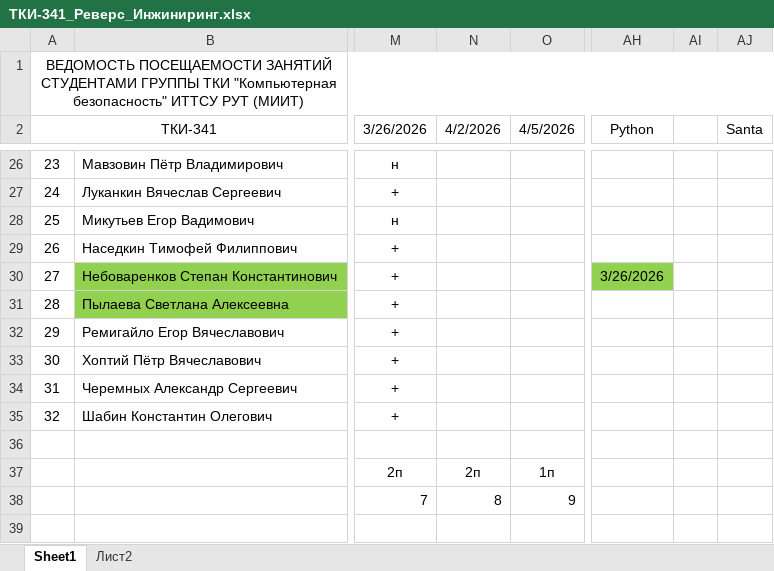
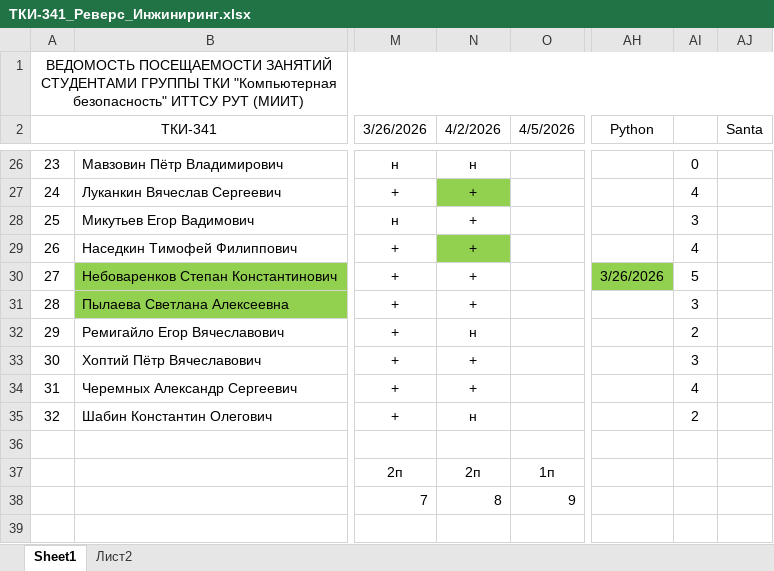
Before and after one commit to PeterMavzovin/Reverse_Engineering, an Excel workbook: ТКИ-341_Реверс_Инжиниринг.xlsx, sheet Sheet1, drawn as a sheet; only a part is shown, gaps mark what is left out; values as stored, in another font and other column widths than the file's, no borders; the diff covers the shown part only; the diff names each change by its address in the sheet, - before the commit and + after, or states it on an @@ line.

```diff
--- a/ТКИ-341_Реверс_Инжиниринг.xlsx (sheet Sheet1)
+++ b/ТКИ-341_Реверс_Инжиниринг.xlsx (sheet Sheet1)
-N26 (4/2/2026): (empty)
+N26 (4/2/2026): н
-AI26: (empty)
+AI26: 0
-N27:N31 (4/2/2026): (empty)
+N27:N31 (4/2/2026): +
-N27 fill: none
+N27 fill: #92D050
-AI27: (empty)
+AI27: 4
-AI28: (empty)
+AI28: 3
-N29 fill: none
+N29 fill: #92D050
-AI29: (empty)
+AI29: 4
-AI30: (empty)
+AI30: 5
-AI31: (empty)
+AI31: 3
-N32 (4/2/2026): (empty)
+N32 (4/2/2026): н
-AI32: (empty)
+AI32: 2
-N33:N34 (4/2/2026): (empty)
+N33:N34 (4/2/2026): +
-AI33: (empty)
+AI33: 3
-AI34: (empty)
+AI34: 4
-N35 (4/2/2026): (empty)
+N35 (4/2/2026): н
-AI35: (empty)
+AI35: 2
```
Also changed, not shown: 47 edited cells, cell formats and merged cells elsewhere in this sheet, 4 other files.
